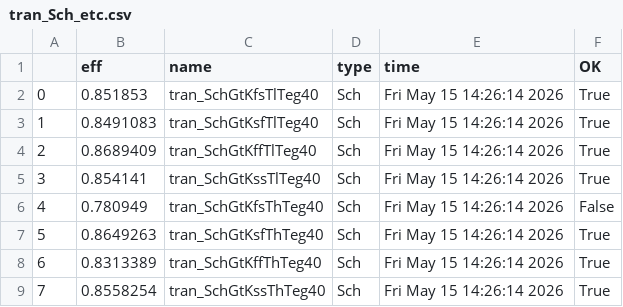
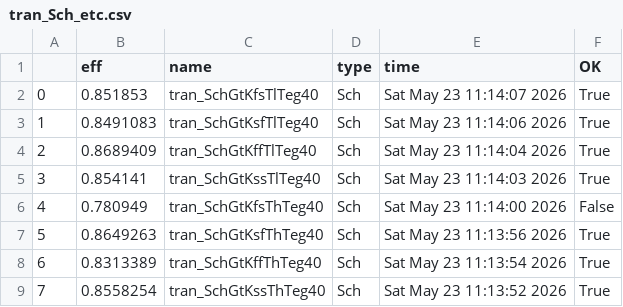
Before and after one commit to analogicus/lelo_svod_sky130A, a CSV file: sim/LELO_SVOD_0V8_BOOST/results/tran_Sch_etc.csv, drawn as a sheet.

```diff
--- a/sim/LELO_SVOD_0V8_BOOST/results/tran_Sch_etc.csv
+++ b/sim/LELO_SVOD_0V8_BOOST/results/tran_Sch_etc.csv
@@ -1,9 +1,9 @@
 ,eff,name,type,time,OK
-0,0.851853,tran_SchGtKfsTlTeg40,Sch,Fri May 15 14:26:14 2026,True
-1,0.8491083,tran_SchGtKsfTlTeg40,Sch,Fri May 15 14:26:14 2026,True
-2,0.8689409,tran_SchGtKffTlTeg40,Sch,Fri May 15 14:26:14 2026,True
-3,0.854141,tran_SchGtKssTlTeg40,Sch,Fri May 15 14:26:14 2026,True
-4,0.780949,tran_SchGtKfsThTeg40,Sch,Fri May 15 14:26:14 2026,False
-5,0.8649263,tran_SchGtKsfThTeg40,Sch,Fri May 15 14:26:14 2026,True
-6,0.8313389,tran_SchGtKffThTeg40,Sch,Fri May 15 14:26:14 2026,True
-7,0.8558254,tran_SchGtKssThTeg40,Sch,Fri May 15 14:26:14 2026,True
+0,0.851853,tran_SchGtKfsTlTeg40,Sch,Sat May 23 11:14:07 2026,True
+1,0.8491083,tran_SchGtKsfTlTeg40,Sch,Sat May 23 11:14:06 2026,True
+2,0.8689409,tran_SchGtKffTlTeg40,Sch,Sat May 23 11:14:04 2026,True
+3,0.854141,tran_SchGtKssTlTeg40,Sch,Sat May 23 11:14:03 2026,True
+4,0.780949,tran_SchGtKfsThTeg40,Sch,Sat May 23 11:14:00 2026,False
+5,0.8649263,tran_SchGtKsfThTeg40,Sch,Sat May 23 11:13:56 2026,True
+6,0.8313389,tran_SchGtKffThTeg40,Sch,Sat May 23 11:13:54 2026,True
+7,0.8558254,tran_SchGtKssThTeg40,Sch,Sat May 23 11:13:52 2026,True
```
Also changed, not shown: sim/LELO_SVOD_0V8_BOOST/results/tran_Sch_mc.csv, sim/LELO_SVOD_1V8_BOOST/results/tran_Sch_etc.csv, 54 other files.
